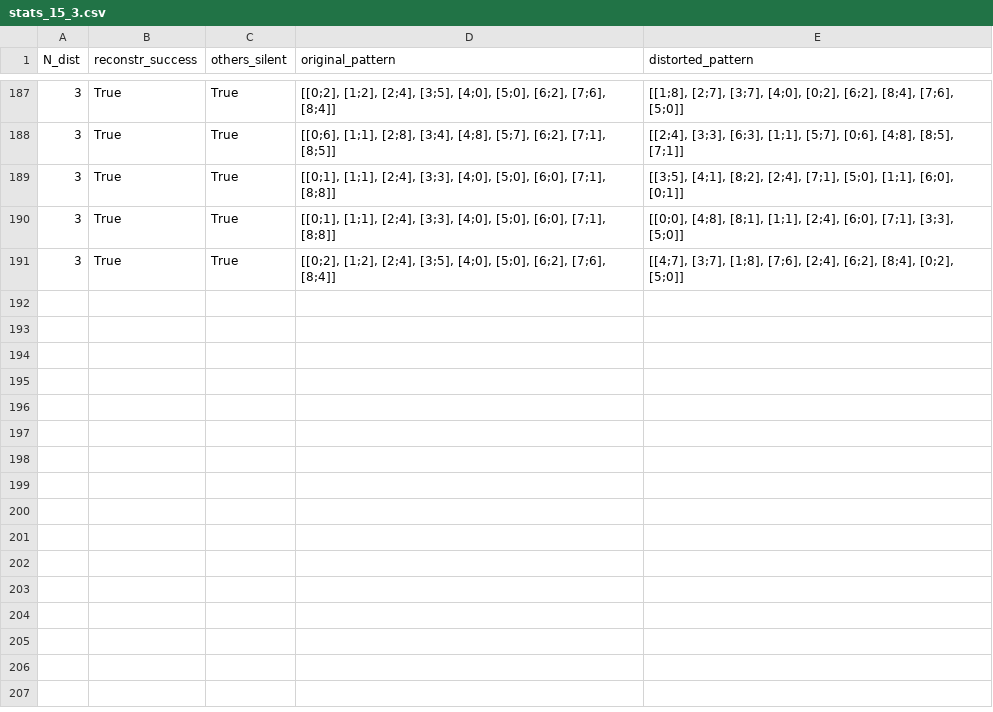
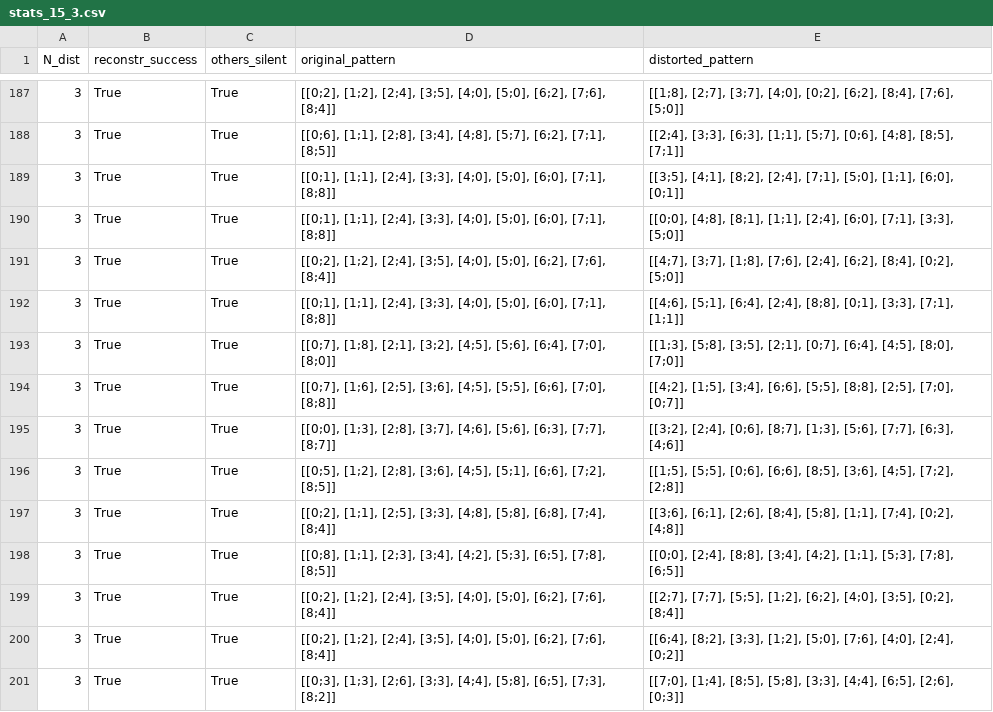
Before and after one commit to FerdinandBujanowski/brian_BCPNN, a CSV file: 20_random_patterns/tests_B/stats_15_3.csv, drawn as a sheet; only a part is shown, gaps mark what is left out.

```diff
--- a/20_random_patterns/tests_B/stats_15_3.csv
+++ b/20_random_patterns/tests_B/stats_15_3.csv
@@ -191 +191,11 @@ N_dist,reconstr_success,others_silent,original_pattern,distorted_pattern
 3,True,True,"[[0;2], [1;2], [2;4], [3;5], [4;0], [5;0], [6;2], [7;6], [8;4]]","[[4;7], [3;7], [1;8], [7;6], [2;4], [6;2], [8;4], [0;2], [5;0]]"
+3,True,True,"[[0;1], [1;1], [2;4], [3;3], [4;0], [5;0], [6;0], [7;1], [8;8]]","[[4;6], [5;1], [6;4], [2;4], [8;8], [0;1], [3;3], [7;1], [1;1]]"
+3,True,True,"[[0;7], [1;8], [2;1], [3;2], [4;5], [5;6], [6;4], [7;0], [8;0]]","[[1;3], [5;8], [3;5], [2;1], [0;7], [6;4], [4;5], [8;0], [7;0]]"
+3,True,True,"[[0;7], [1;6], [2;5], [3;6], [4;5], [5;5], [6;6], [7;0], [8;8]]","[[4;2], [1;5], [3;4], [6;6], [5;5], [8;8], [2;5], [7;0], [0;7]]"
+3,True,True,"[[0;0], [1;3], [2;8], [3;7], [4;6], [5;6], [6;3], [7;7], [8;7]]","[[3;2], [2;4], [0;6], [8;7], [1;3], [5;6], [7;7], [6;3], [4;6]]"
+3,True,True,"[[0;5], [1;2], [2;8], [3;6], [4;5], [5;1], [6;6], [7;2], [8;5]]","[[1;5], [5;5], [0;6], [6;6], [8;5], [3;6], [4;5], [7;2], [2;8]]"
+3,True,True,"[[0;2], [1;1], [2;5], [3;3], [4;8], [5;8], [6;8], [7;4], [8;4]]","[[3;6], [6;1], [2;6], [8;4], [5;8], [1;1], [7;4], [0;2], [4;8]]"
+3,True,True,"[[0;8], [1;1], [2;3], [3;4], [4;2], [5;3], [6;5], [7;8], [8;5]]","[[0;0], [2;4], [8;8], [3;4], [4;2], [1;1], [5;3], [7;8], [6;5]]"
+3,True,True,"[[0;2], [1;2], [2;4], [3;5], [4;0], [5;0], [6;2], [7;6], [8;4]]","[[2;7], [7;7], [5;5], [1;2], [6;2], [4;0], [3;5], [0;2], [8;4]]"
+3,True,True,"[[0;2], [1;2], [2;4], [3;5], [4;0], [5;0], [6;2], [7;6], [8;4]]","[[6;4], [8;2], [3;3], [1;2], [5;0], [7;6], [4;0], [2;4], [0;2]]"
+3,True,True,"[[0;3], [1;3], [2;6], [3;3], [4;4], [5;8], [6;5], [7;3], [8;2]]","[[7;0], [1;4], [8;5], [5;8], [3;3], [4;4], [6;5], [2;6], [0;3]]"
```
Also changed, not shown: 20_random_patterns/tests_B/stats_15_4.csv, 1 other file.
